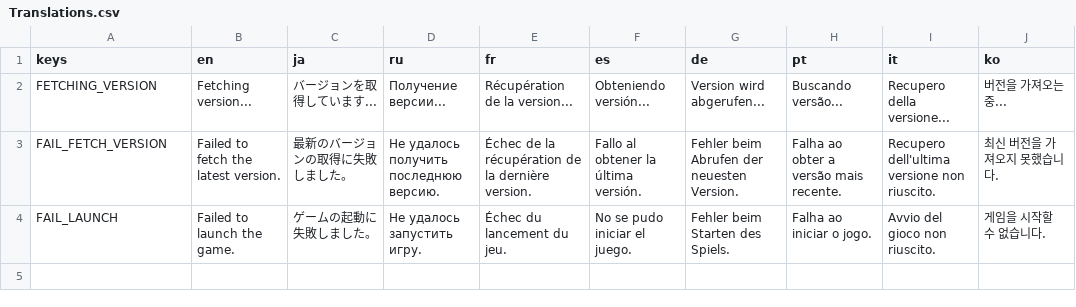
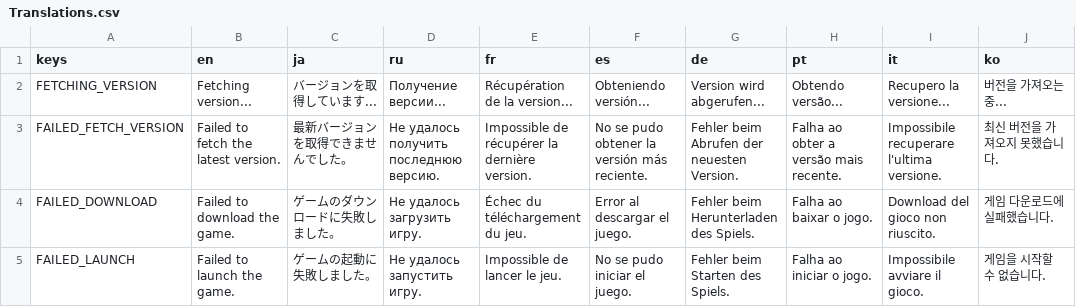
Before and after one commit to Joy-less/zip-launcher, a CSV file: Source/Translations/Translations.csv, drawn as a sheet.

Commit message:
Display if download failed

```diff
--- a/Source/Translations/Translations.csv
+++ b/Source/Translations/Translations.csv
@@ -1,4 +1,5 @@
 keys,en,ja,ru,fr,es,de,pt,it,ko
-FETCHING_VERSION,"Fetching version...","バージョンを取得しています...","Получение версии...","Récupération de la version...","Obteniendo versión...","Version wird abgerufen...","Buscando versão...","Recupero della versione...","버전을 가져오는 중..."
-FAIL_FETCH_VERSION,"Failed to fetch the latest version.","最新のバージョンの取得に失敗しました。","Не удалось получить последнюю версию.","Échec de la récupération de la dernière version.","Fallo al obtener la última versión.","Fehler beim Abrufen der neuesten Version.","Falha ao obter a versão mais recente.","Recupero dell'ultima versione non riuscito.","최신 버전을 가져오지 못했습니다."
-FAIL_LAUNCH,"Failed to launch the game.","ゲームの起動に失敗しました。","Не удалось запустить игру.","Échec du lancement du jeu.","No se pudo iniciar el juego.","Fehler beim Starten des Spiels.","Falha ao iniciar o jogo.","Avvio del gioco non riuscito.","게임을 시작할 수 없습니다."
+FETCHING_VERSION,"Fetching version...","バージョンを取得しています...","Получение версии...","Récupération de la version...","Obteniendo versión...","Version wird abgerufen...","Obtendo versão...","Recupero la versione...","버전을 가져오는 중..."
+FAILED_FETCH_VERSION,"Failed to fetch the latest version.","最新バージョンを取得できませんでした。","Не удалось получить последнюю версию.","Impossible de récupérer la dernière version.","No se pudo obtener la versión más reciente.","Fehler beim Abrufen der neuesten Version.","Falha ao obter a versão mais recente.","Impossibile recuperare l'ultima versione.","최신 버전을 가져오지 못했습니다."
+FAILED_DOWNLOAD,"Failed to download the game.","ゲームのダウンロードに失敗しました。","Не удалось загрузить игру.","Échec du téléchargement du jeu.","Error al descargar el juego.","Fehler beim Herunterladen des Spiels.","Falha ao baixar o jogo.","Download del gioco non riuscito.","게임 다운로드에 실패했습니다."
+FAILED_LAUNCH,"Failed to launch the game.","ゲームの起動に失敗しました。","Не удалось запустить игру.","Impossible de lancer le jeu.","No se pudo iniciar el juego.","Fehler beim Starten des Spiels.","Falha ao iniciar o jogo.","Impossibile avviare il gioco.","게임을 시작할 수 없습니다."
```
Also changed, not shown: 10 other files.
